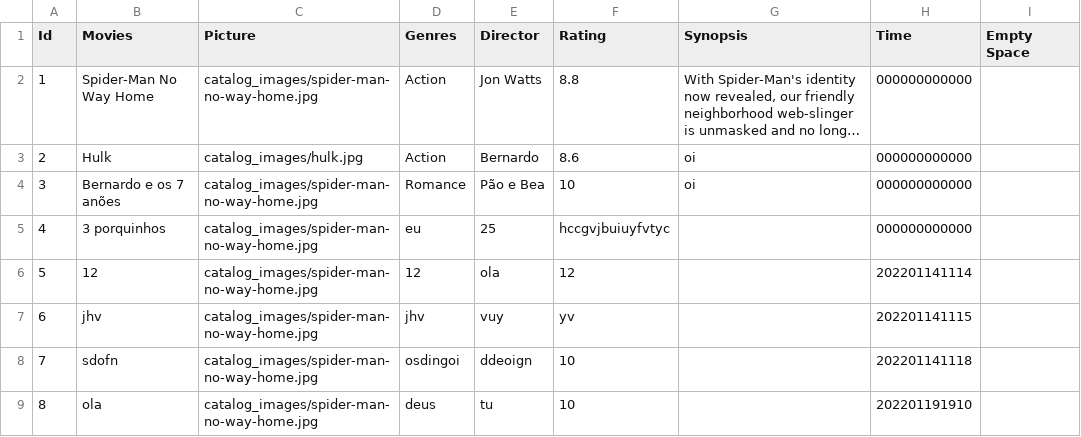
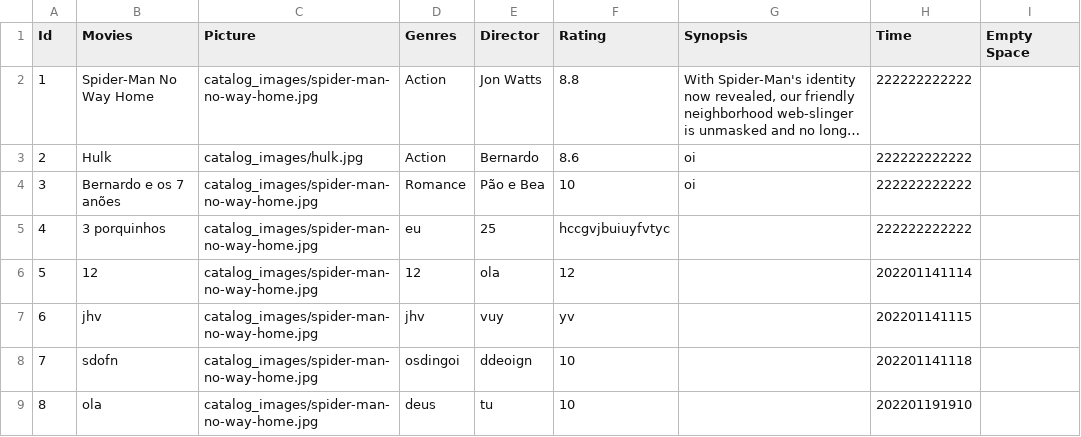
Before and after one commit to Bernardolgm99/tkinter-managing-movies-and-series, a CSV file: database/movies.csv, drawn as a sheet; long unchanged cells end in …; the diff names each change by its address in the sheet, - before the commit and + after, or states it on an @@ line.

```diff
--- a/database/movies.csv
+++ b/database/movies.csv
-H2:H5 (Time): 000000000000
+H2:H5 (Time): 222222222222
```
Also changed, not shown: database/users.csv.
